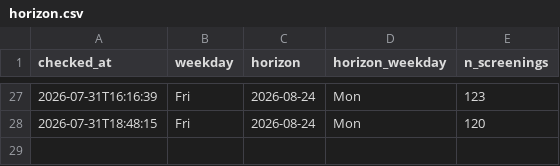
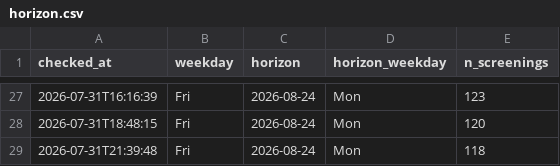
Before and after one commit to ahfaisal122/Odyssey-Watcher, a CSV file: horizon.csv, drawn as a sheet; only a part is shown, gaps mark what is left out.

```diff
--- a/horizon.csv
+++ b/horizon.csv
@@ -28 +28,2 @@ checked_at,weekday,horizon,horizon_weekday,n_screenings
 2026-07-31T18:48:15,Fri,2026-08-24,Mon,120
+2026-07-31T21:39:48,Fri,2026-08-24,Mon,118
```
